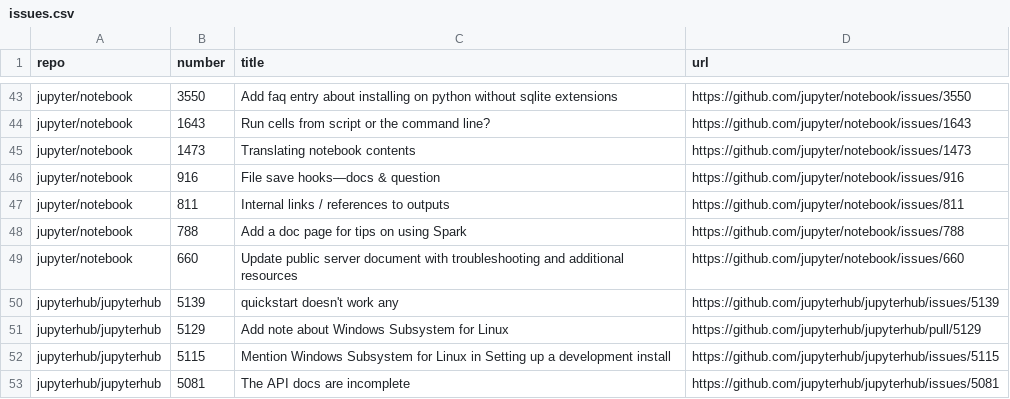
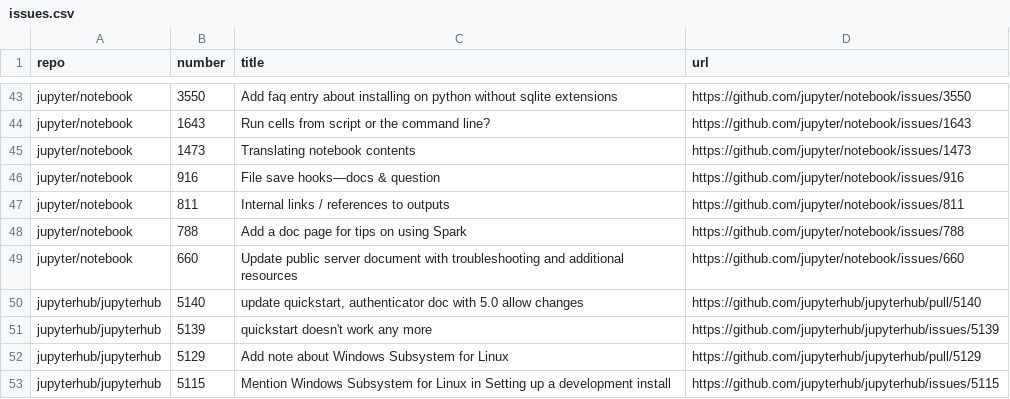
Before and after one commit to chbrandt/jupyter-docs-test, a CSV file: issues.csv, drawn as a sheet; only a part is shown, gaps mark what is left out; the shorter side is filled out with more unchanged rows.

```diff
--- a/issues.csv
+++ b/issues.csv
@@ -49,3 +49,4 @@
 "jupyter/notebook","660","Update public server document with troubleshooting and additional resources","https://github.com/jupyter/notebook/issues/660"
-"jupyterhub/jupyterhub","5139","quickstart doesn't work any","https://github.com/jupyterhub/jupyterhub/issues/5139"
+"jupyterhub/jupyterhub","5140","update quickstart, authenticator doc with 5.0 allow changes","https://github.com/jupyterhub/jupyterhub/pull/5140"
+"jupyterhub/jupyterhub","5139","quickstart doesn't work any more","https://github.com/jupyterhub/jupyterhub/issues/5139"
 "jupyterhub/jupyterhub","5129","Add note about Windows Subsystem for Linux","https://github.com/jupyterhub/jupyterhub/pull/5129"
```
Also changed, not shown: 1 other file.
